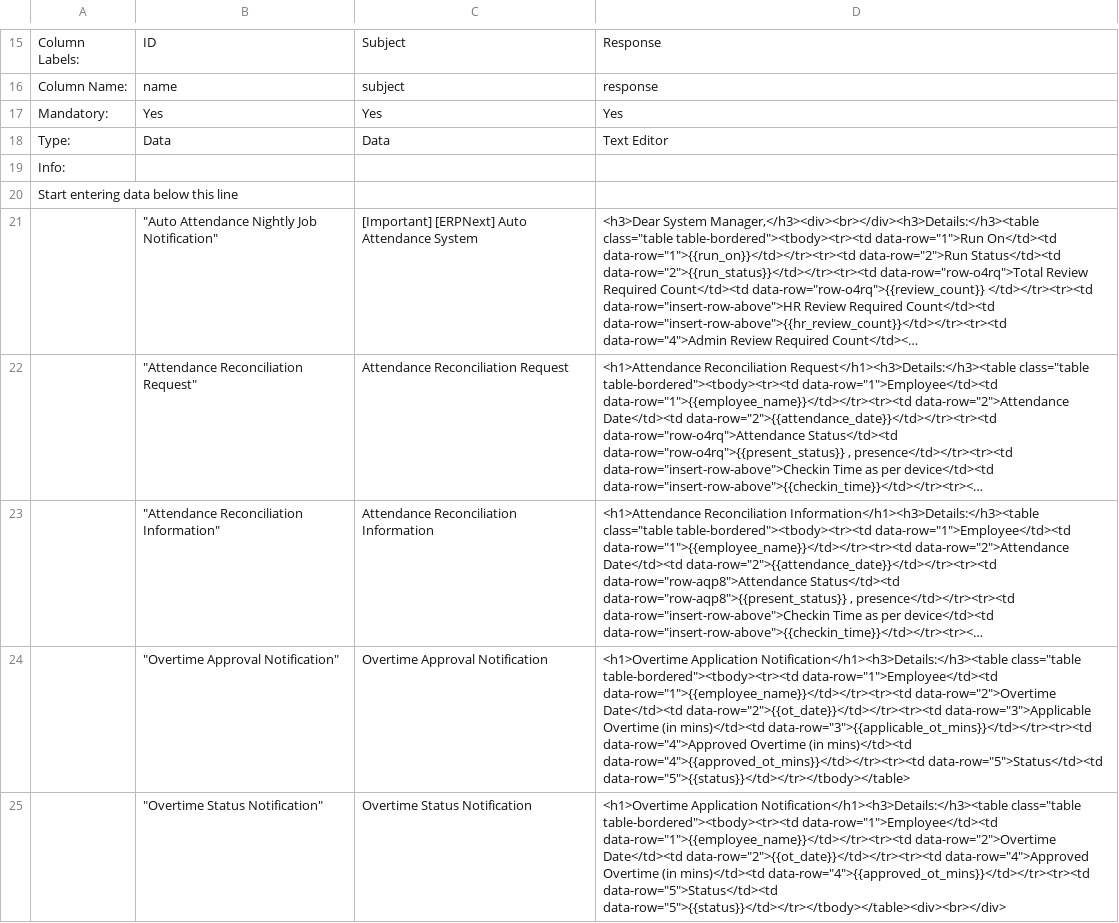
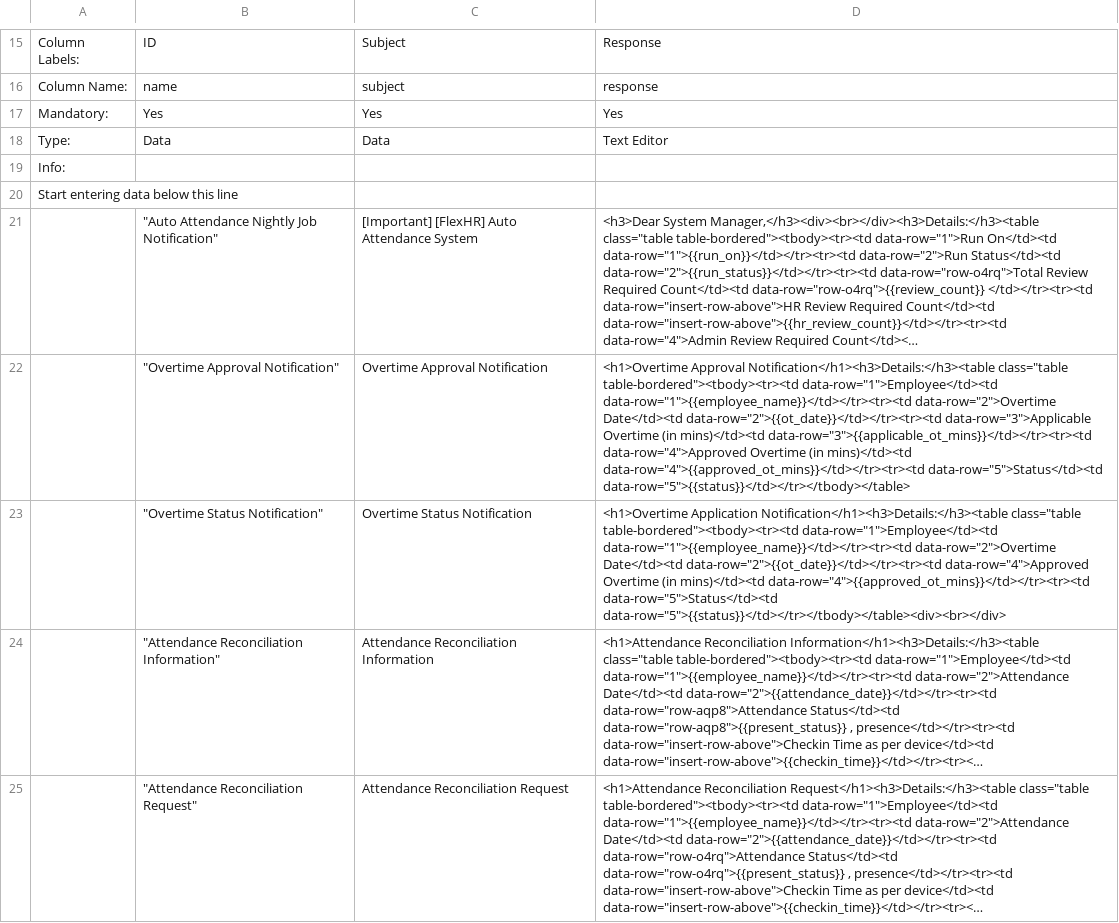
Before and after one commit to ashish-greycube/flexhr, a CSV file: flexhr/public/email_template/Email_Template.csv, drawn as a sheet; only a part is shown, gaps mark what is left out; long unchanged cells end in …; removed rows and columns are numbered as before the commit, all else as after; the diff names each change by its address in the sheet, - before the commit and + after, or states it on an @@ line.

Commit message:
import templates and set default values

```diff
--- a/flexhr/public/email_template/Email_Template.csv
+++ b/flexhr/public/email_template/Email_Template.csv
-C21: [Important] [ERPNext] Auto Attendance System
+C21: [Important] [FlexHR] Auto Attendance System
+row 22:  | "Overtime Approval Notification" | Overtime Approval Notification | <h1>Overtime Approval Notification</h1><h3>Details:</h3><table class="table table-bordered"><tbody><tr><td data-row="1">Employee</td><td data-row="1">{{employee_name}}</td></tr><tr><td data-row="2">Overtime Date</td><td data-row="2">{{ot_date}}</td></tr><tr><td data-row="3">Applicable Overtime (in mins)</td><td data-row="3">{{applicable_ot_mins}}</td></tr><tr><td data-row="4">Approved Overtime (in mins)</td><td data-row="4">{{approved_ot_mins}}</td></tr><tr><td data-row="5">Status</td><td data-row="5">{{status}}</td></tr></tbody></table>
@@ row 25 moved to row 23: "Overtime Status Notification" @@
@@ row 23 moved to row 24: "Attendance Reconciliation Information" @@
-row 24:  | "Overtime Approval Notification" | Overtime Approval Notification | <h1>Overtime Application Notification</h1><h3>Details:</h3><table class="table table-bordered"><tbody><tr><td data-row="1">Employee</td><td data-row="1">{{employee_name}}</td></tr><tr><td data-row="2">Overtime Date</td><td data-row="2">{{ot_date}}</td></tr><tr><td data-row="3">Applicable Overtime (in mins)</td><td data-row="3">{{applicable_ot_mins}}</td></tr><tr><td data-row="4">Approved Overtime (in mins)</td><td data-row="4">{{approved_ot_mins}}</td></tr><tr><td data-row="5">Status</td><td data-row="5">{{status}}</td></tr></tbody></table>
```
Also changed, not shown: 4 other files.
